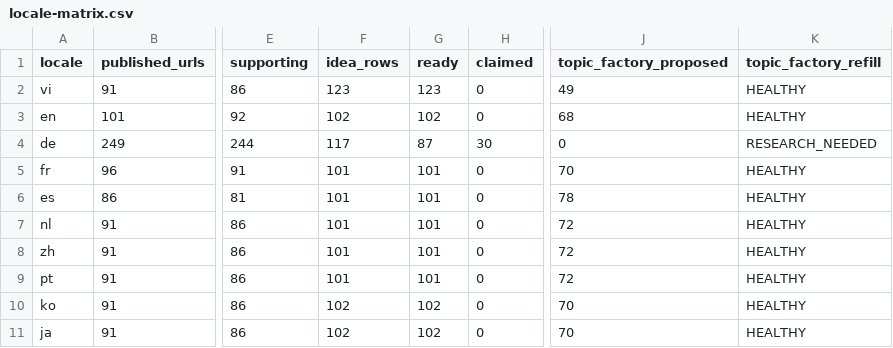
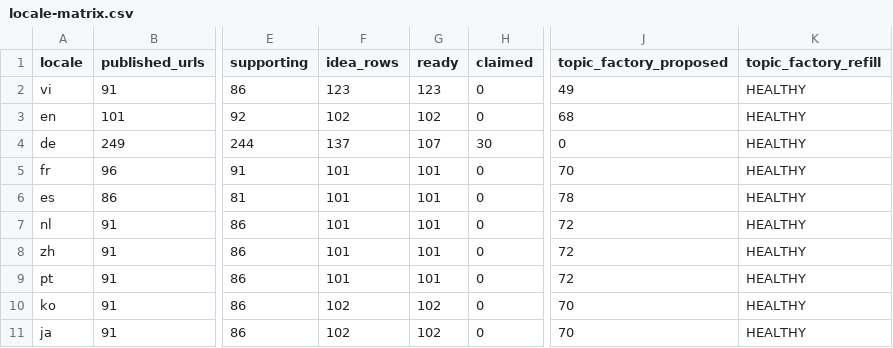
Before and after one commit to thuexemayhanoi/global, a CSV file: reports/seo/data/locale-matrix.csv, drawn as a sheet; only a part is shown, gaps mark what is left out; the diff names each change by its address in the sheet, - before the commit and + after, or states it on an @@ line.

```diff
--- a/reports/seo/data/locale-matrix.csv
+++ b/reports/seo/data/locale-matrix.csv
-F4 (idea_rows): 117
+F4 (idea_rows): 137
-G4 (ready): 87
+G4 (ready): 107
-K4 (topic_factory_refill): RESEARCH_NEEDED
+K4 (topic_factory_refill): HEALTHY
```
Also changed, not shown: reports/seo/data/findings.csv, 17 other files.
